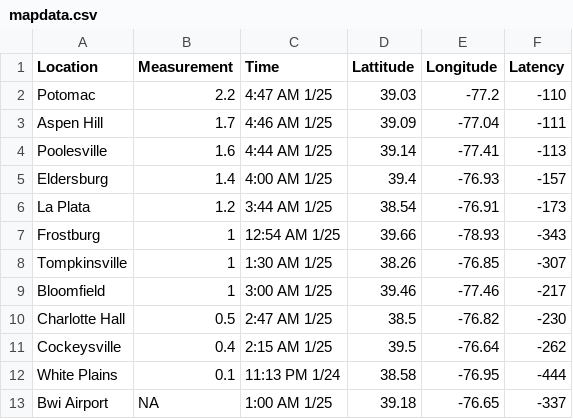
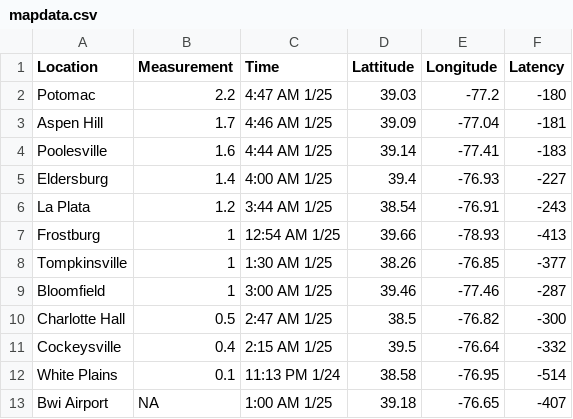
Before and after one commit to Baltimore-Sun/snow-totals, a CSV file: mapdata.csv, drawn as a sheet.

```diff
--- a/mapdata.csv
+++ b/mapdata.csv
@@ -1,13 +1,13 @@
 Location,Measurement,Time,Lattitude,Longitude,Latency
-Potomac,2.2,4:47 AM 1/25,39.03,-77.2,-110
-Aspen Hill,1.7,4:46 AM 1/25,39.09,-77.04,-111
-Poolesville,1.6,4:44 AM 1/25,39.14,-77.41,-113
-Eldersburg,1.4,4:00 AM 1/25,39.4,-76.93,-157
-La Plata,1.2,3:44 AM 1/25,38.54,-76.91,-173
-Frostburg,1,12:54 AM 1/25,39.66,-78.93,-343
-Tompkinsville,1,1:30 AM 1/25,38.26,-76.85,-307
-Bloomfield,1,3:00 AM 1/25,39.46,-77.46,-217
-Charlotte Hall,0.5,2:47 AM 1/25,38.5,-76.82,-230
-Cockeysville,0.4,2:15 AM 1/25,39.5,-76.64,-262
-White Plains,0.1,11:13 PM 1/24,38.58,-76.95,-444
-Bwi Airport,NA,1:00 AM 1/25,39.18,-76.65,-337
+Potomac,2.2,4:47 AM 1/25,39.03,-77.2,-180
+Aspen Hill,1.7,4:46 AM 1/25,39.09,-77.04,-181
+Poolesville,1.6,4:44 AM 1/25,39.14,-77.41,-183
+Eldersburg,1.4,4:00 AM 1/25,39.4,-76.93,-227
+La Plata,1.2,3:44 AM 1/25,38.54,-76.91,-243
+Frostburg,1,12:54 AM 1/25,39.66,-78.93,-413
+Tompkinsville,1,1:30 AM 1/25,38.26,-76.85,-377
+Bloomfield,1,3:00 AM 1/25,39.46,-77.46,-287
+Charlotte Hall,0.5,2:47 AM 1/25,38.5,-76.82,-300
+Cockeysville,0.4,2:15 AM 1/25,39.5,-76.64,-332
+White Plains,0.1,11:13 PM 1/24,38.58,-76.95,-514
+Bwi Airport,NA,1:00 AM 1/25,39.18,-76.65,-407
```
